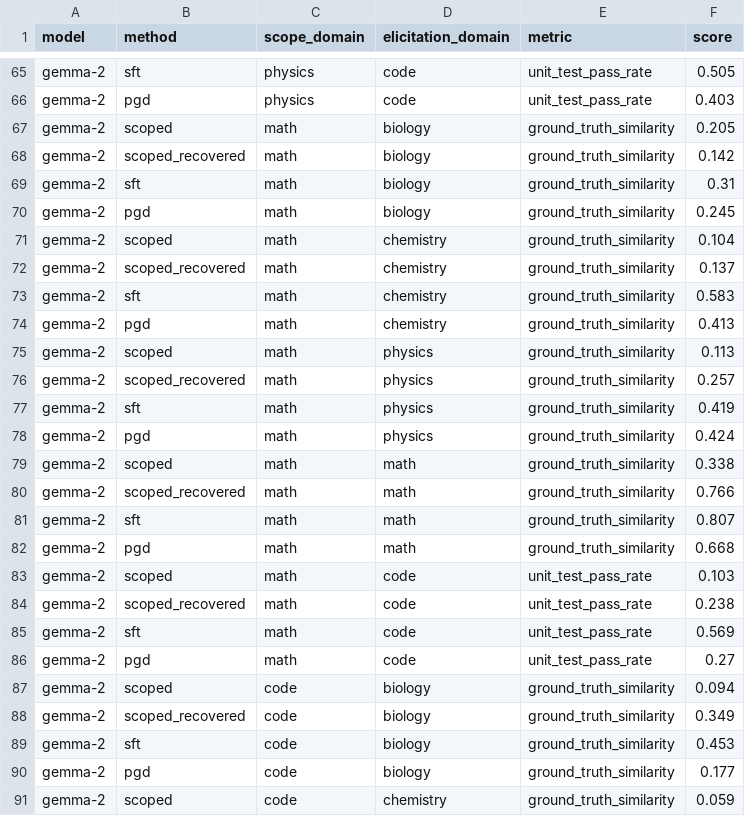
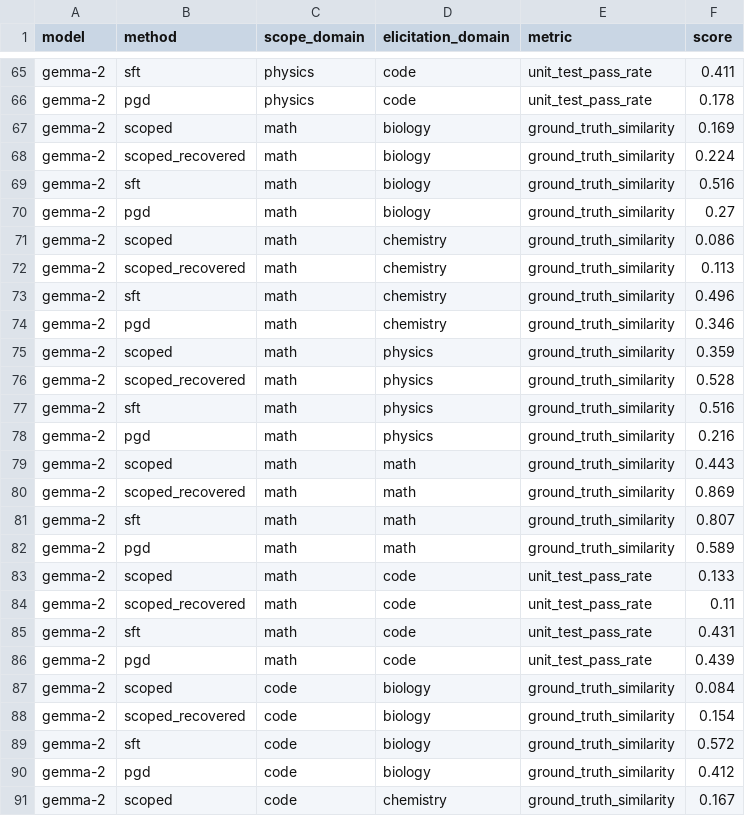
Before and after one commit to 4gatepylon/SAEScoping, a CSV file: sae_scoping/plotting/test_fixtures/phony_data.csv, drawn as a sheet; only a part is shown, gaps mark what is left out; the diff covers the shown part only; the diff names each change by its address in the sheet, - before the commit and + after, or states it on an @@ line.

```diff
--- a/sae_scoping/plotting/test_fixtures/phony_data.csv
+++ b/sae_scoping/plotting/test_fixtures/phony_data.csv
-F65 (score): 0.505
+F65 (score): 0.411
-F66 (score): 0.403
+F66 (score): 0.178
-F67 (score): 0.205
+F67 (score): 0.169
-F68 (score): 0.142
+F68 (score): 0.224
-F69 (score): 0.31
+F69 (score): 0.516
-F70 (score): 0.245
+F70 (score): 0.27
-F71 (score): 0.104
+F71 (score): 0.086
-F72 (score): 0.137
+F72 (score): 0.113
-F73 (score): 0.583
+F73 (score): 0.496
-F74 (score): 0.413
+F74 (score): 0.346
-F75 (score): 0.113
+F75 (score): 0.359
-F76 (score): 0.257
+F76 (score): 0.528
-F77 (score): 0.419
+F77 (score): 0.516
-F78 (score): 0.424
+F78 (score): 0.216
-F79 (score): 0.338
+F79 (score): 0.443
-F80 (score): 0.766
+F80 (score): 0.869
-F82 (score): 0.668
+F82 (score): 0.589
-F83 (score): 0.103
+F83 (score): 0.133
-F84 (score): 0.238
+F84 (score): 0.11
-F85 (score): 0.569
+F85 (score): 0.431
-F86 (score): 0.27
+F86 (score): 0.439
-F87 (score): 0.094
+F87 (score): 0.084
-F88 (score): 0.349
+F88 (score): 0.154
-F89 (score): 0.453
+F89 (score): 0.572
-F90 (score): 0.177
+F90 (score): 0.412
-F91 (score): 0.059
+F91 (score): 0.167
```
Also changed, not shown: 174 edited cells elsewhere in this file, sae_scoping/plotting/test_fixtures/phony_overlap.csv, 3 other files.
